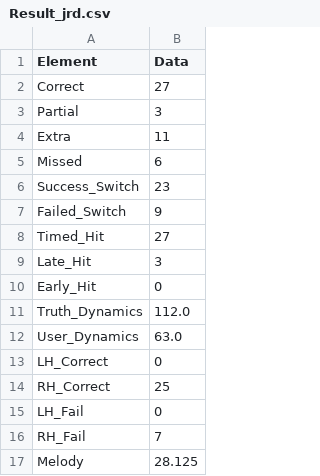
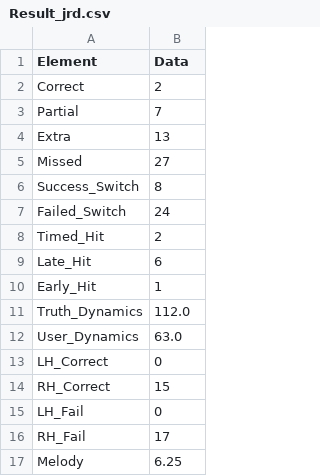
Before and after one commit to s1cnarf/Thesis1, a CSV file: csv/Result_jrd.csv, drawn as a sheet.

Commit message:
NEW UPDATE JAREd
NEW TEST5 and PROLL21
ADDED MIDI DATASET
ADDED MULTI RUN FUNCTION
ADDED CORRECT CSV FLOW
OPTIMIZED Piano ROLL

```diff
--- a/csv/Result_jrd.csv
+++ b/csv/Result_jrd.csv
@@ -1,11 +1,11 @@
 Element,Data
-Correct,27
-Partial,3
-Extra,11
-Missed,6
-Success_Switch,23
-Failed_Switch,9
-Timed_Hit,27
-Late_Hit,3
-Early_Hit,0
+Correct,2
+Partial,7
+Extra,13
+Missed,27
+Success_Switch,8
+Failed_Switch,24
+Timed_Hit,2
+Late_Hit,6
+Early_Hit,1
 Truth_Dynamics,112.0
@@ -13,5 +13,5 @@ User_Dynamics,63.0
 LH_Correct,0
-RH_Correct,25
+RH_Correct,15
 LH_Fail,0
-RH_Fail,7
-Melody,28.125
+RH_Fail,17
+Melody,6.25
```
Also changed, not shown: 25 other files.
